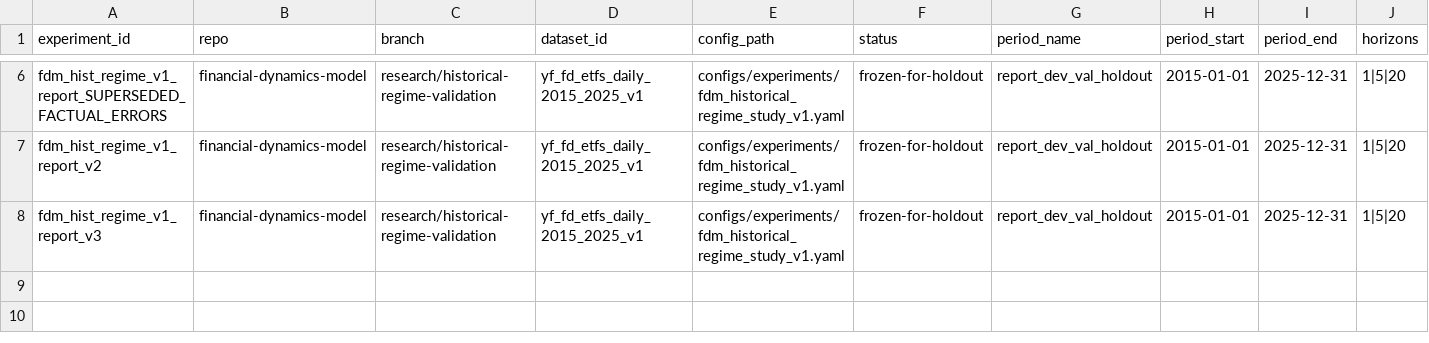
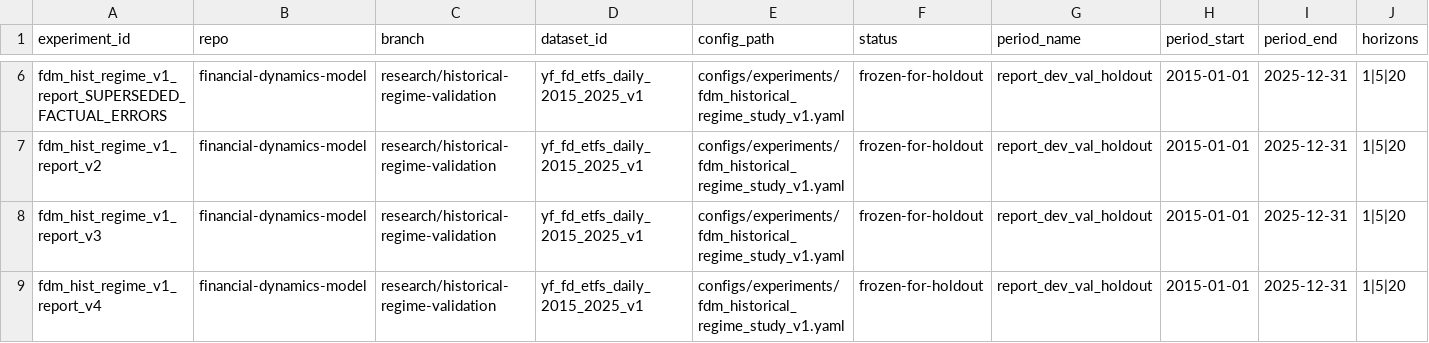
Before and after one commit to jmiaie/financial-dynamics-model, a CSV file: research/experiment-ledger.csv, drawn as a sheet; only a part is shown, gaps mark what is left out; rows hold the shown columns only; the diff names each change by its address in the sheet, - before the commit and + after, or states it on an @@ line.

```diff
--- a/research/experiment-ledger.csv
+++ b/research/experiment-ledger.csv
+row 9: fdm_hist_regime_v1_report_v4 | financial-dynamics-model | research/historical-regime-validation | yf_fd_etfs_daily_2015_2025_v1 | configs/experiments/fdm_historical_regime_study_v1.yaml | frozen-for-holdout | report_dev_val_holdout | 2015-01-01 | 2025-12-31 | 1|5|20
```
Also changed, not shown: 1 other file.
